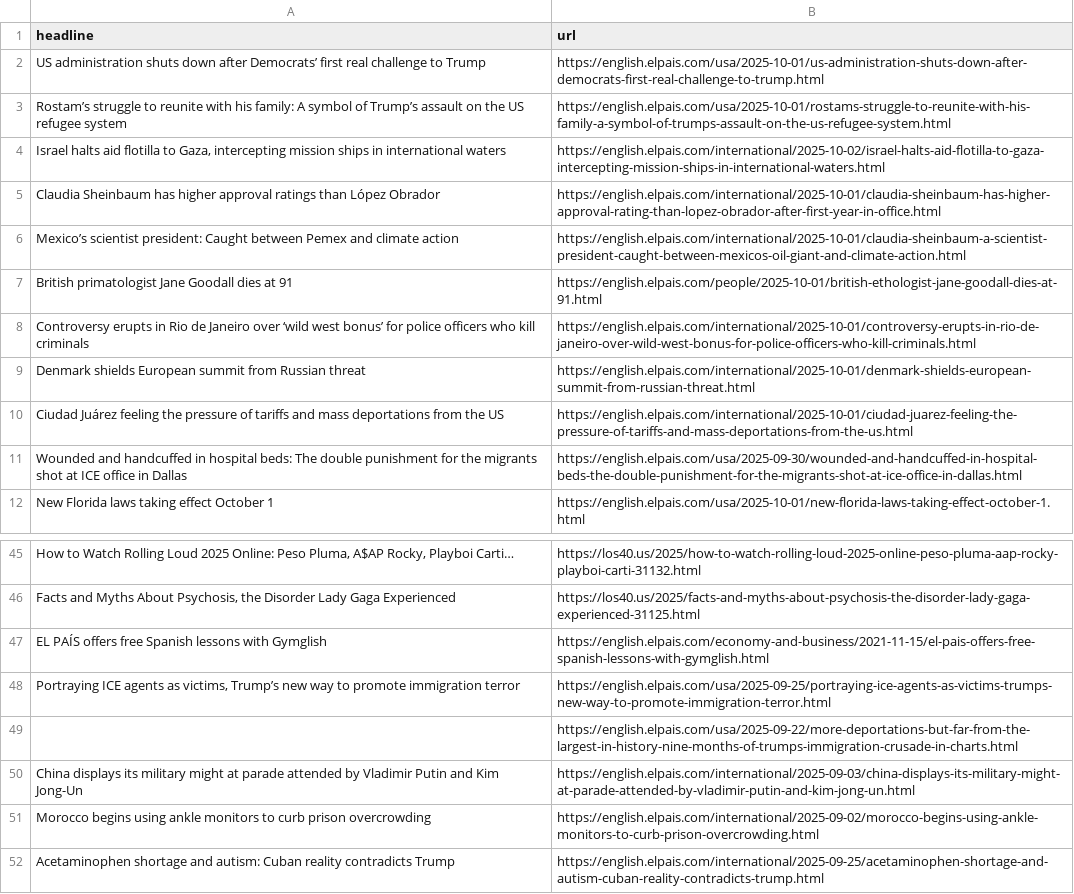
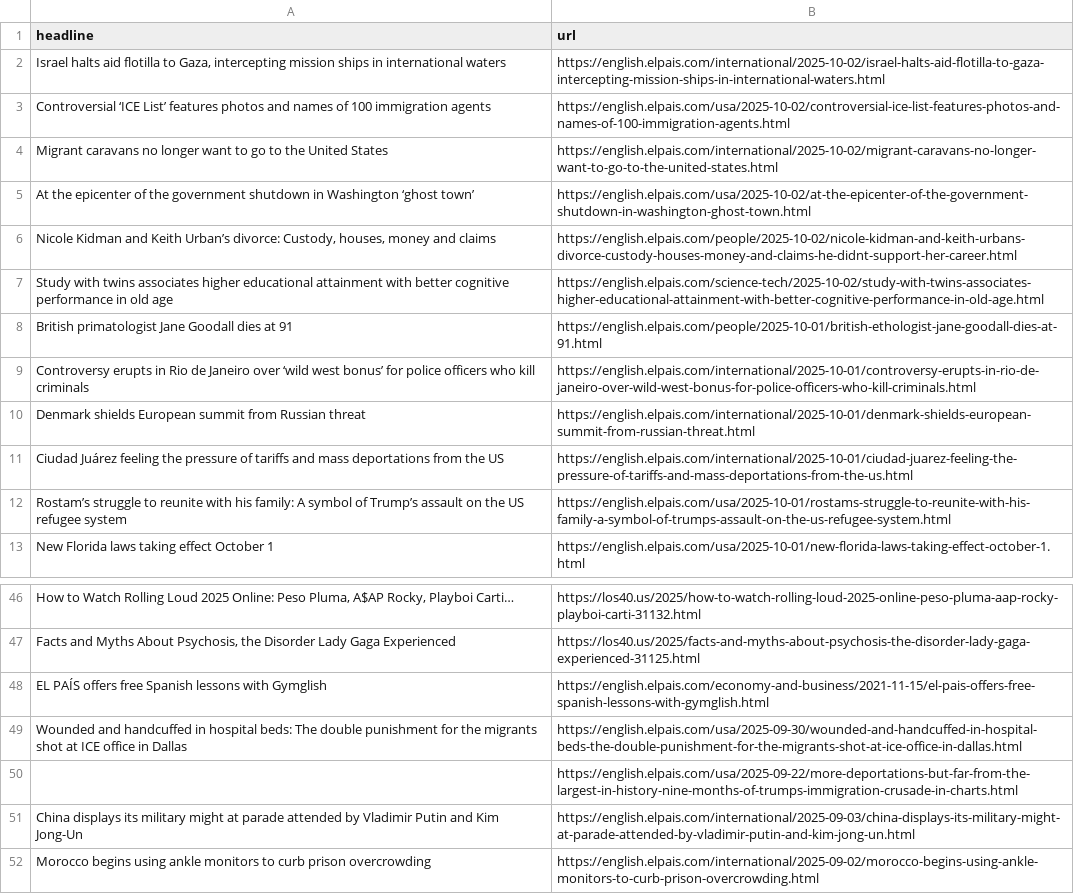
Before and after one commit to jam9501/el-pais-autoscraper, a CSV file: headlines.csv, drawn as a sheet; only a part is shown, gaps mark what is left out; the shorter side is filled out with more unchanged rows; removed rows and columns are numbered as before the commit, all else as after; the diff names each change by its address in the sheet, - before the commit and + after, or states it on an @@ line.

```diff
--- a/headlines.csv
+++ b/headlines.csv
-row 2: US administration shuts down after Democrats’ first real challenge to Trump | https://english.elpais.com/usa/2025-10-01/us-administration-shuts-down-after-democrats-first-real-challenge-to-trump.html
-row 5: Claudia Sheinbaum has higher approval ratings than López Obrador | https://english.elpais.com/international/2025-10-01/claudia-sheinbaum-has-higher-approval-rating-than-lopez-obrador-after-first-year-in-office.html
-row 6: Mexico’s scientist president: Caught between Pemex and climate action | https://english.elpais.com/international/2025-10-01/claudia-sheinbaum-a-scientist-president-caught-between-mexicos-oil-giant-and-climate-action.html
+row 3: Controversial ‘ICE List’ features photos and names of 100 immigration agents | https://english.elpais.com/usa/2025-10-02/controversial-ice-list-features-photos-and-names-of-100-immigration-agents.html
+row 4: Migrant caravans no longer want to go to the United States | https://english.elpais.com/international/2025-10-02/migrant-caravans-no-longer-want-to-go-to-the-united-states.html
+row 5: At the epicenter of the government shutdown in Washington ‘ghost town’ | https://english.elpais.com/usa/2025-10-02/at-the-epicenter-of-the-government-shutdown-in-washington-ghost-town.html
+row 6: Nicole Kidman and Keith Urban’s divorce: Custody, houses, money and claims | https://english.elpais.com/people/2025-10-02/nicole-kidman-and-keith-urbans-divorce-custody-houses-money-and-claims-he-didnt-support-her-career.html
+row 7: Study with twins associates higher educational attainment with better cognitive performance in old age | https://english.elpais.com/science-tech/2025-10-02/study-with-twins-associates-higher-educational-attainment-with-better-cognitive-performance-in-old-age.html
@@ row 3 moved to row 12: Rostam’s struggle to reunite with his fa… @@
-row 48: Portraying ICE agents as victims, Trump’s new way to promote immigration terror | https://english.elpais.com/usa/2025-09-25/portraying-ice-agents-as-victims-trumps-new-way-to-promote-immigration-terror.html
@@ row 11 moved to row 49: Wounded and handcuffed in hospital beds:… @@
```
